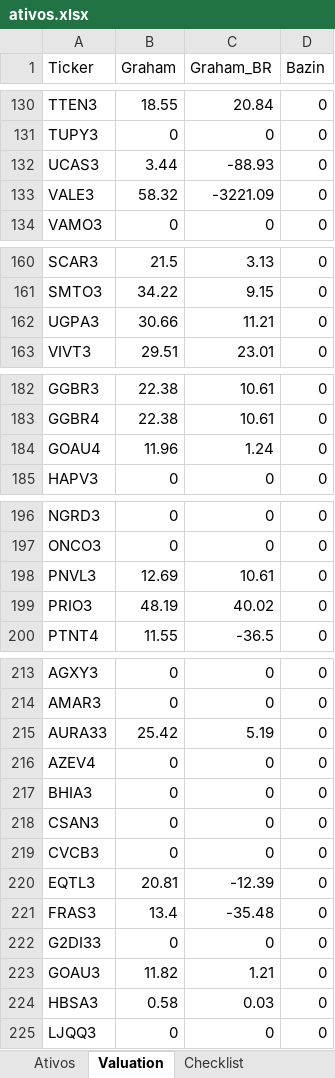
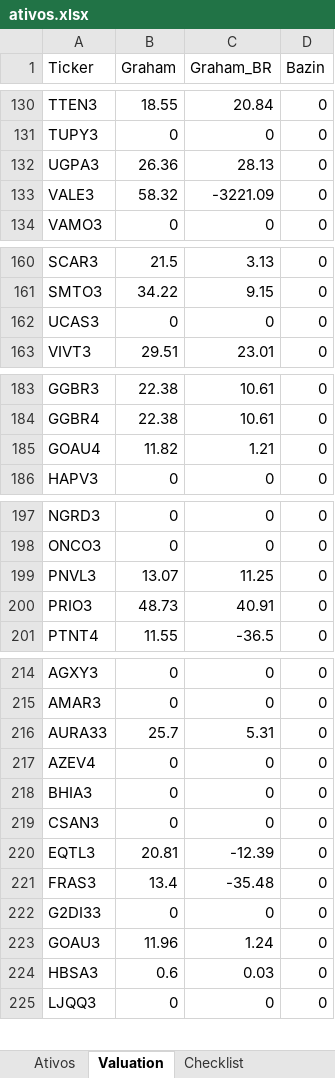
Before and after one commit to carlossobral/sobral_invest, an Excel workbook: ativos.xlsx, sheet Valuation, drawn as a sheet; only a part is shown, gaps mark what is left out; values as stored, in another font and other column widths than the file's, no cell formats; removed rows and columns are numbered as before the commit, all else as after; the diff covers the shown part only; the diff names each change by its address in the sheet, - before the commit and + after, or states it on an @@ line.

```diff
--- a/ativos.xlsx (sheet Valuation)
+++ b/ativos.xlsx (sheet Valuation)
-row 132: UCAS3 | 3.44 | -88.93 | 0
+row 132: UGPA3 | 26.36 | 28.13 | 0
-row 162: UGPA3 | 30.66 | 11.21 | 0
+row 162: UCAS3 | 0 | 0 | 0
-B185 (Graham): 11.96
+B185 (Graham): 11.82
-C185 (Graham_BR): 1.24
+C185 (Graham_BR): 1.21
-B199 (Graham): 12.69
+B199 (Graham): 13.07
-C199 (Graham_BR): 10.61
+C199 (Graham_BR): 11.25
-B200 (Graham): 48.19
+B200 (Graham): 48.73
-C200 (Graham_BR): 40.02
+C200 (Graham_BR): 40.91
-B216 (Graham): 25.42
+B216 (Graham): 25.7
-C216 (Graham_BR): 5.19
+C216 (Graham_BR): 5.31
@@ row 219 moved to row 176: CVCB3 @@
-B223 (Graham): 11.82
+B223 (Graham): 11.96
-C223 (Graham_BR): 1.21
+C223 (Graham_BR): 1.24
-B224 (Graham): 0.58
+B224 (Graham): 0.6
```
Also changed, not shown: 2 moved rows and 1 edited cell elsewhere in this sheet, sheet Ativos, sheet Radar, sheet Checklist, sheet Rankings, cell formats.
